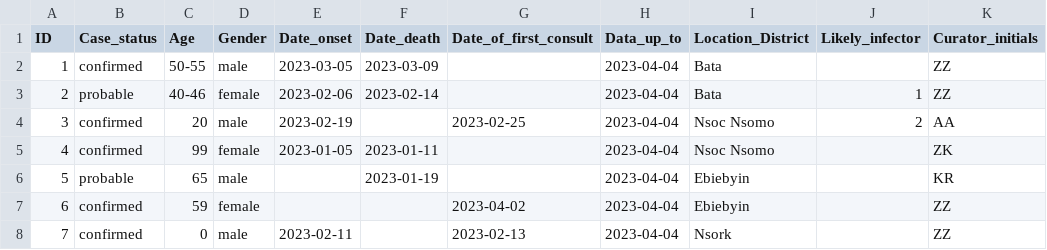
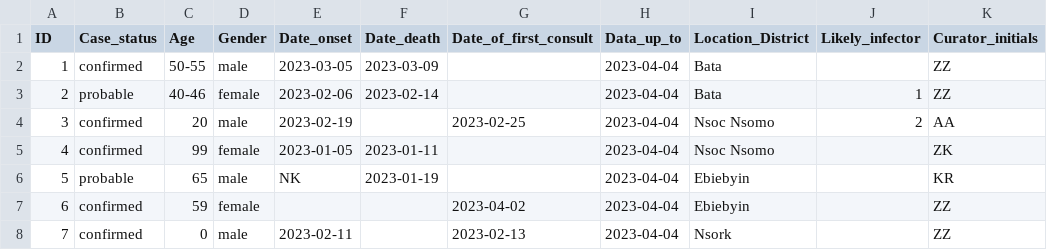
Before and after one commit to globaldothealth/marburg, a CSV file: scripts/ingestion/test_data.csv, drawn as a sheet; only a part is shown; the diff names each change by its address in the sheet, - before the commit and + after, or states it on an @@ line.

Commit message:
ingestion: fix datetime parsing error on NK

```diff
--- a/scripts/ingestion/test_data.csv
+++ b/scripts/ingestion/test_data.csv
-E6 (Date_onset): (empty)
+E6 (Date_onset): NK
```
Also changed, not shown: 2 other files.
